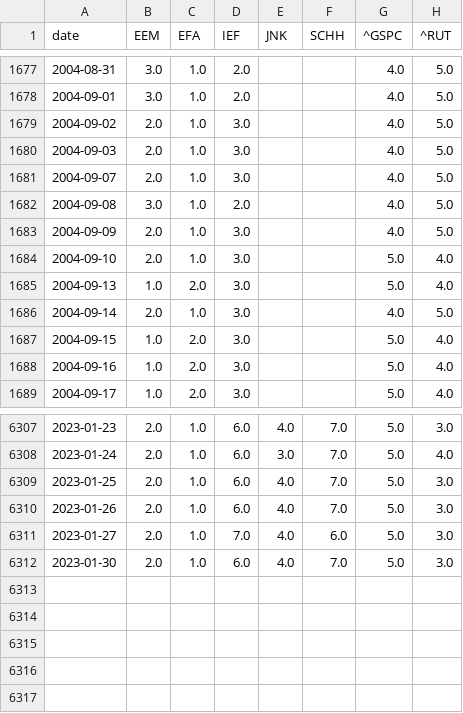
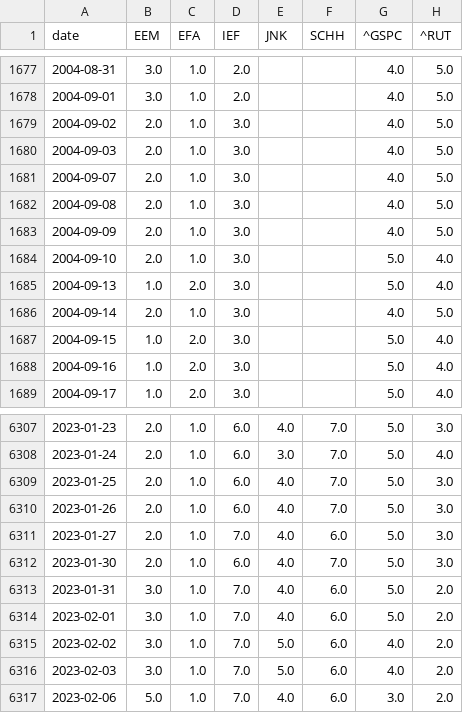
Before and after one commit to zhenik70/qrio, a CSV file: data/rs_model.csv, drawn as a sheet; only a part is shown, gaps mark what is left out.

```diff
--- a/data/rs_model.csv
+++ b/data/rs_model.csv
@@ -1681,3 +1681,3 @@ date,EEM,EFA,IEF,JNK,SCHH,^GSPC,^RUT
 2004-09-07,2.0,1.0,3.0,,,4.0,5.0
-2004-09-08,3.0,1.0,2.0,,,4.0,5.0
+2004-09-08,2.0,1.0,3.0,,,4.0,5.0
 2004-09-09,2.0,1.0,3.0,,,4.0,5.0
@@ -6312 +6312,6 @@ date,EEM,EFA,IEF,JNK,SCHH,^GSPC,^RUT
 2023-01-30,2.0,1.0,6.0,4.0,7.0,5.0,3.0
+2023-01-31,3.0,1.0,7.0,4.0,6.0,5.0,2.0
+2023-02-01,3.0,1.0,7.0,4.0,6.0,5.0,2.0
+2023-02-02,3.0,1.0,7.0,5.0,6.0,4.0,2.0
+2023-02-03,3.0,1.0,7.0,5.0,6.0,4.0,2.0
+2023-02-06,5.0,1.0,7.0,4.0,6.0,3.0,2.0
```
Also changed, not shown: data/regime_model.csv, data/rs_model_sprd.csv, 4 other files.
